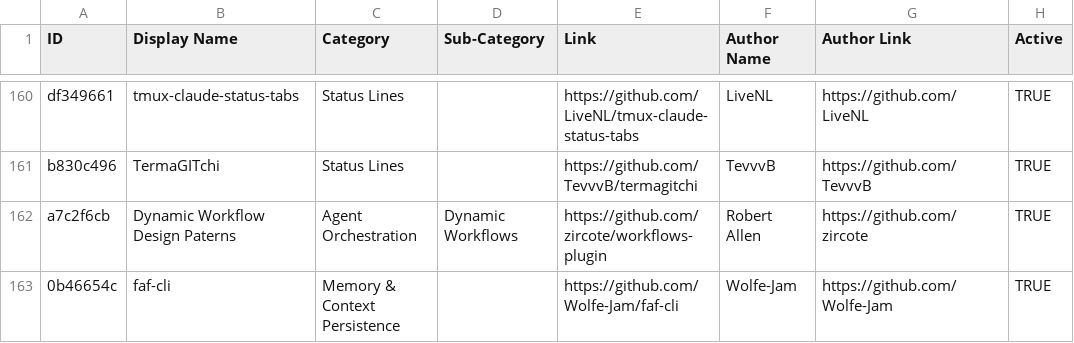
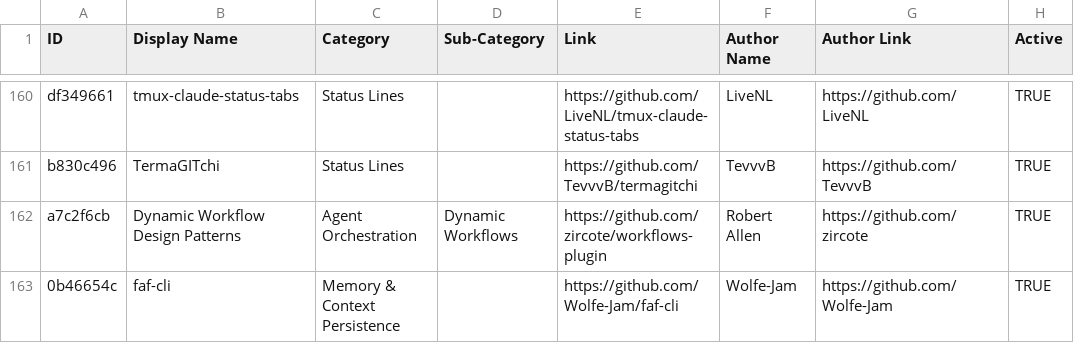
Before and after one commit to hesreallyhim/awesome-claude-code, a CSV file: THE_RESOURCES_TABLE_NEW.csv, drawn as a sheet; only a part is shown, gaps mark what is left out; the diff names each change by its address in the sheet, - before the commit and + after, or states it on an @@ line.

Commit message:
typo

```diff
--- a/THE_RESOURCES_TABLE_NEW.csv
+++ b/THE_RESOURCES_TABLE_NEW.csv
-B162 (Display Name): Dynamic Workflow Design Paterns
+B162 (Display Name): Dynamic Workflow Design Patterns
```
Also changed, not shown: 1 other file.
